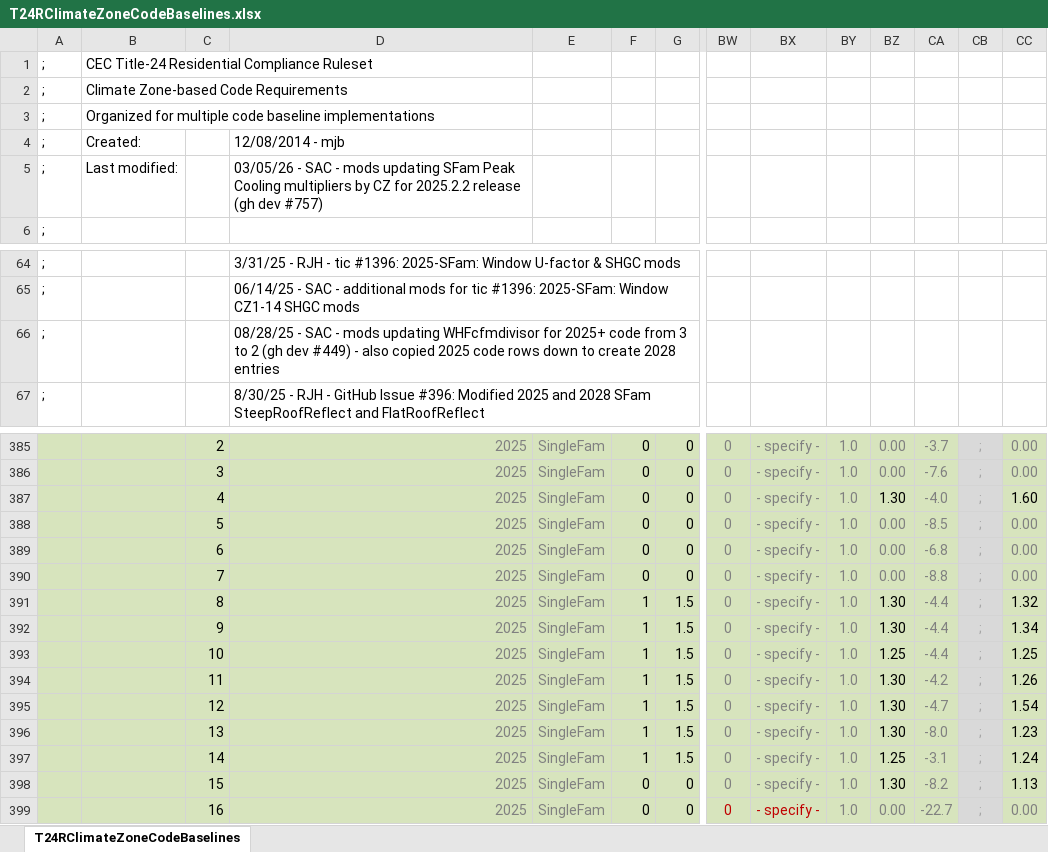
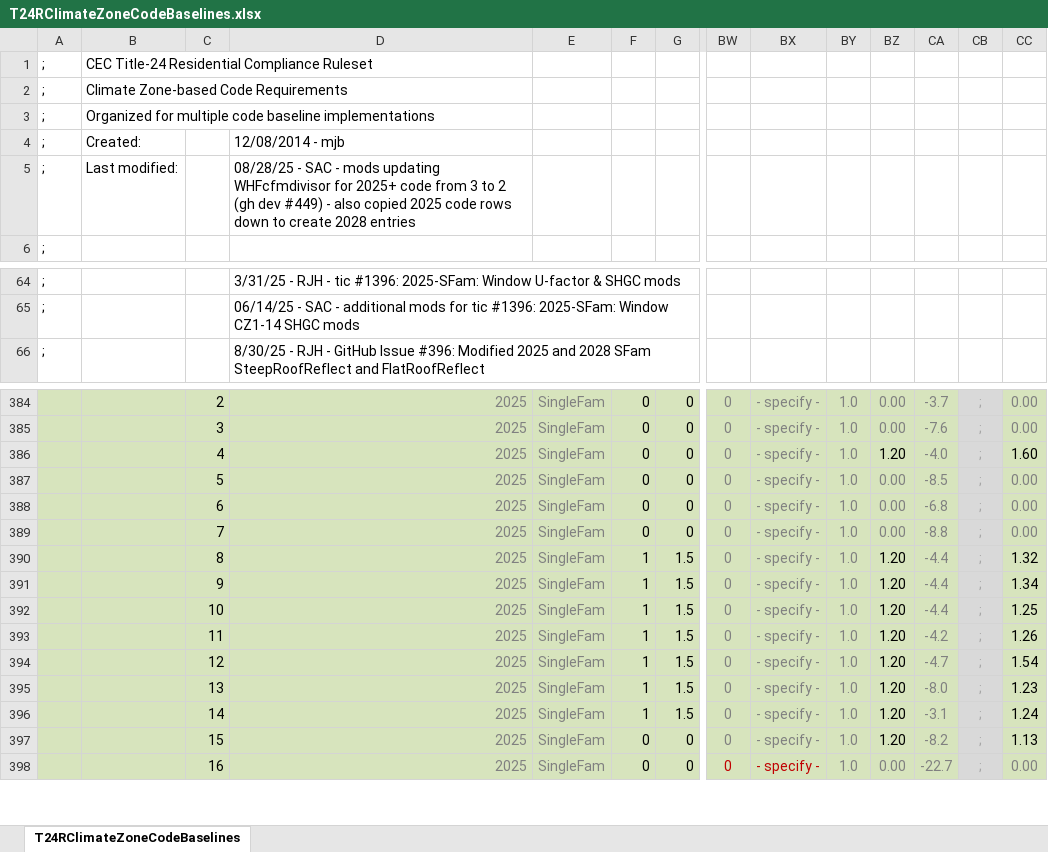
Before and after one commit to bigladder/CBECC, an Excel workbook: RulesetSrc/T24SFam/To-Docu/T24RClimateZoneCodeBaselines.xlsx, sheet T24RClimateZoneCodeBaselines, drawn as a sheet; only a part is shown, gaps mark what is left out; values as stored, in another font and other column widths than the file's, no borders; removed rows and columns are numbered as before the commit, all else as after; rows hold the shown columns only; the diff names each change by its address in the sheet, - before the commit and + after, or states it on an @@ line.

```diff
--- a/RulesetSrc/T24SFam/To-Docu/T24RClimateZoneCodeBaselines.xlsx (sheet T24RClimateZoneCodeBaselines)
+++ b/RulesetSrc/T24SFam/To-Docu/T24RClimateZoneCodeBaselines.xlsx (sheet T24RClimateZoneCodeBaselines)
-D5: 03/05/26 - SAC - mods updating SFam Peak Cooling multipliers by CZ for 2025.2.2 release (gh dev #757)
+D5: 08/28/25 - SAC - mods updating WHFcfmdivisor for 2025+ code from 3 to 2 (gh dev #449) - also copied 2025 code rows down to create 2028 entries
-row 66: ; |  |  | 08/28/25 - SAC - mods updating WHFcfmdivisor for 2025+ code from 3 to 2 (gh dev #449) - also copied 2025 code rows down to create 2028 entries
-BZ386: 1.30
+BZ386: 1.20
-BZ390:BZ391: 1.30
+BZ390:BZ391: 1.20
-BZ392: 1.25
+BZ392: 1.20
-BZ393:BZ395: 1.30
+BZ393:BZ395: 1.20
-BZ396: 1.25
+BZ396: 1.20
-BZ397: 1.30
+BZ397: 1.20
```
Also changed, not shown: formulas that keep their value, 23 other files.
